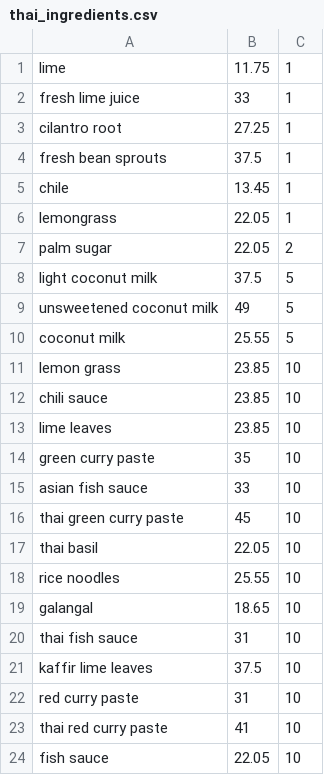
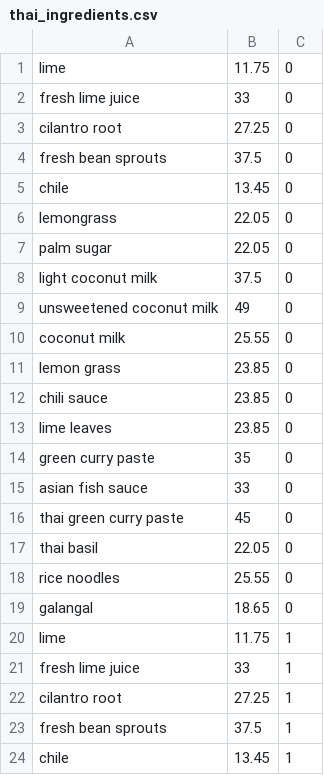
Before and after one commit to hchuhtala/Recipe-ML-App, a CSV file: recrec_app/static/resources/thai_ingredients.csv, drawn as a sheet; only a part is shown; the shorter side is filled out with more unchanged rows.

```diff
--- a/recrec_app/static/resources/thai_ingredients.csv
+++ b/recrec_app/static/resources/thai_ingredients.csv
@@ -1 +1,20 @@
+lime,11.75,0
+fresh lime juice,33,0
+cilantro root,27.25,0
+fresh bean sprouts,37.5,0
+chile,13.45,0
+lemongrass,22.05,0
+palm sugar,22.05,0
+light coconut milk,37.5,0
+unsweetened coconut milk,49,0
+coconut milk,25.55,0
+lemon grass,23.85,0
+chili sauce,23.85,0
+lime leaves,23.85,0
+green curry paste,35,0
+asian fish sauce,33,0
+thai green curry paste,45,0
+thai basil,22.05,0
+rice noodles,25.55,0
+galangal,18.65,0
 lime,11.75,1
```
Also changed, not shown: recrec_app/static/resources/chinese_ingredients.csv, recrec_app/static/resources/french_ingredients.csv, 12 other files.
